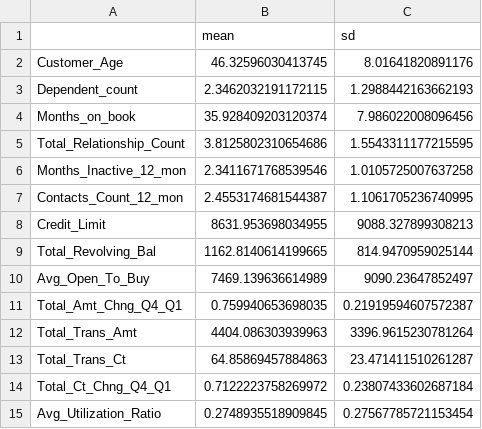
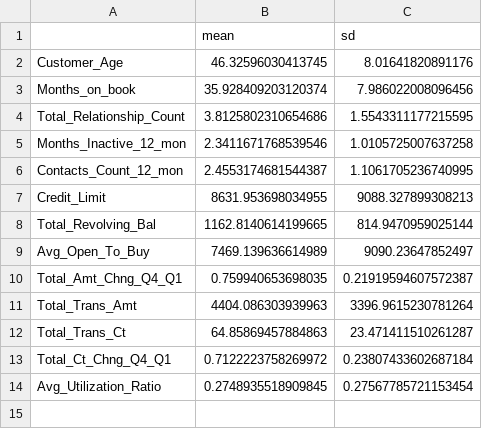
Before and after one commit to TarynTh/credit-card-predictionB, a CSV file: mean_and_sd.csv, drawn as a sheet.

```diff
--- a/mean_and_sd.csv
+++ b/mean_and_sd.csv
@@ -2,3 +2,2 @@
 Customer_Age,46.32596030413745,8.01641820891176
-Dependent_count,2.3462032191172115,1.2988442163662193
 Months_on_book,35.928409203120374,7.986022008096456
```
Also changed, not shown: 2 other files.
